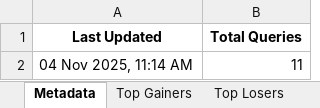
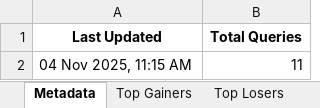
Before and after one commit to twyvernss/market-health-data, an Excel workbook: market_health_data.xlsx, sheet Metadata, drawn as a sheet; values as stored, in another font and other column widths than the file's, no borders; the diff names each change by its address in the sheet, - before the commit and + after, or states it on an @@ line.

```diff
--- a/market_health_data.xlsx (sheet Metadata)
+++ b/market_health_data.xlsx (sheet Metadata)
-A2 (Last Updated): 04 Nov 2025, 11:14 AM
+A2 (Last Updated): 04 Nov 2025, 11:15 AM
```
Also changed, not shown: sheet Industry Analysis, sheet Top Losers, sheet Top Gainers, sheet 2 Week Return, sheet 1 Month Performance, sheet 1 Year Return, 2 more sheets.
